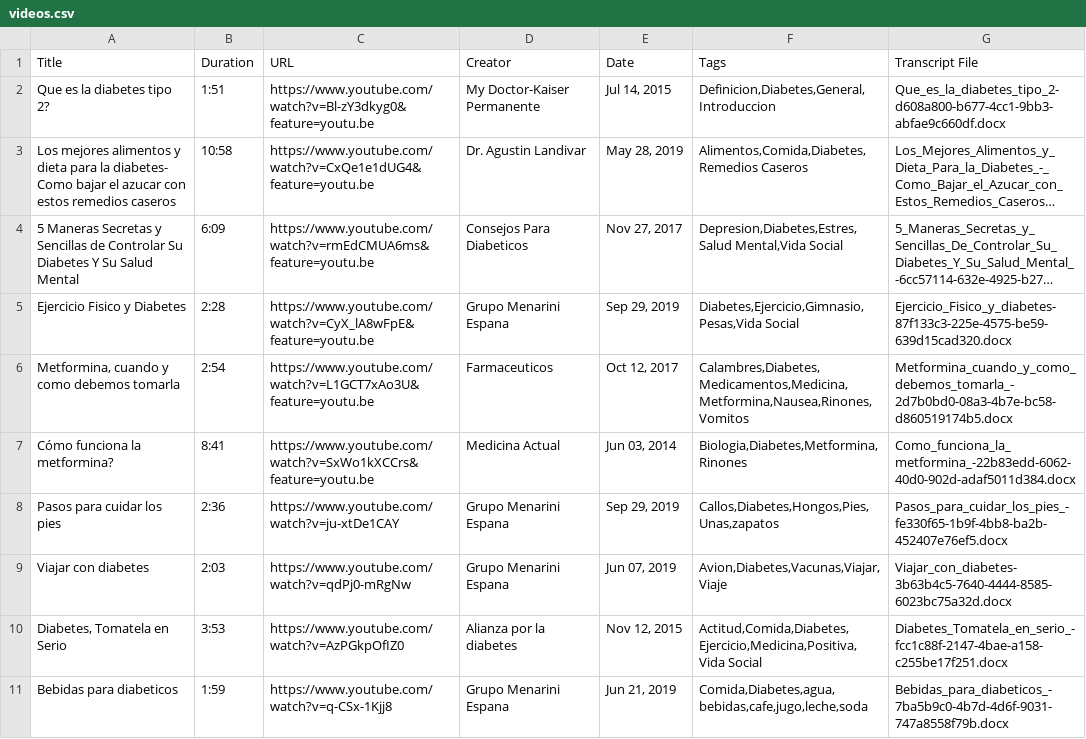
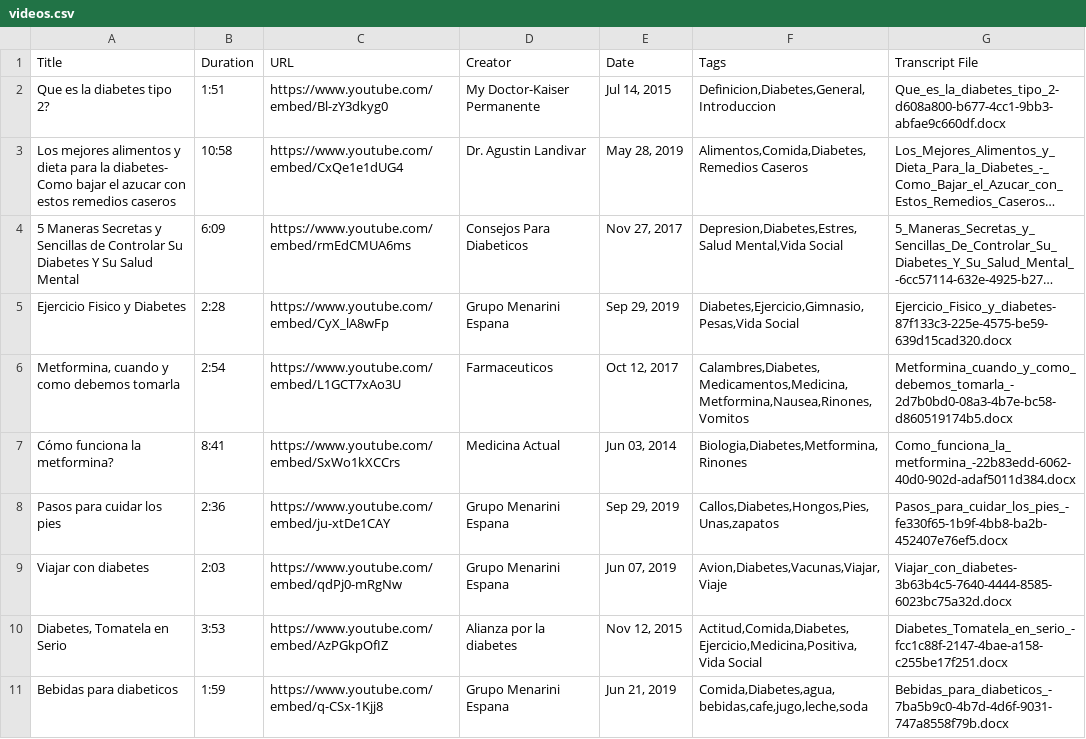
Before and after one commit to mconsu01/milibreta, a CSV file: data/videos.csv, drawn as a sheet; long unchanged cells end in …; the diff names each change by its address in the sheet, - before the commit and + after, or states it on an @@ line.

Commit message:
add second videos.csv and second javascript

```diff
--- a/data/videos.csv
+++ b/data/videos.csv
-C2 (URL): https://www.youtube.com/watch?v=Bl-zY3dkyg0&feature=youtu.be
+C2 (URL): https://www.youtube.com/embed/Bl-zY3dkyg0
-C3 (URL): https://www.youtube.com/watch?v=CxQe1e1dUG4&feature=youtu.be
+C3 (URL): https://www.youtube.com/embed/CxQe1e1dUG4
-C4 (URL): https://www.youtube.com/watch?v=rmEdCMUA6ms&feature=youtu.be
+C4 (URL): https://www.youtube.com/embed/rmEdCMUA6ms
-C5 (URL): https://www.youtube.com/watch?v=CyX_lA8wFpE&feature=youtu.be
+C5 (URL): https://www.youtube.com/embed/CyX_lA8wFp
-C6 (URL): https://www.youtube.com/watch?v=L1GCT7xAo3U&feature=youtu.be
+C6 (URL): https://www.youtube.com/embed/L1GCT7xAo3U
-C7 (URL): https://www.youtube.com/watch?v=SxWo1kXCCrs&feature=youtu.be
+C7 (URL): https://www.youtube.com/embed/SxWo1kXCCrs
-C8 (URL): https://www.youtube.com/watch?v=ju-xtDe1CAY
+C8 (URL): https://www.youtube.com/embed/ju-xtDe1CAY
-C9 (URL): https://www.youtube.com/watch?v=qdPj0-mRgNw
+C9 (URL): https://www.youtube.com/embed/qdPj0-mRgNw
-C10 (URL): https://www.youtube.com/watch?v=AzPGkpOfIZ0
+C10 (URL): https://www.youtube.com/embed/AzPGkpOfIZ
-C11 (URL): https://www.youtube.com/watch?v=q-CSx-1Kjj8
+C11 (URL): https://www.youtube.com/embed/q-CSx-1Kjj8
```
Also changed, not shown: 1 other file.
